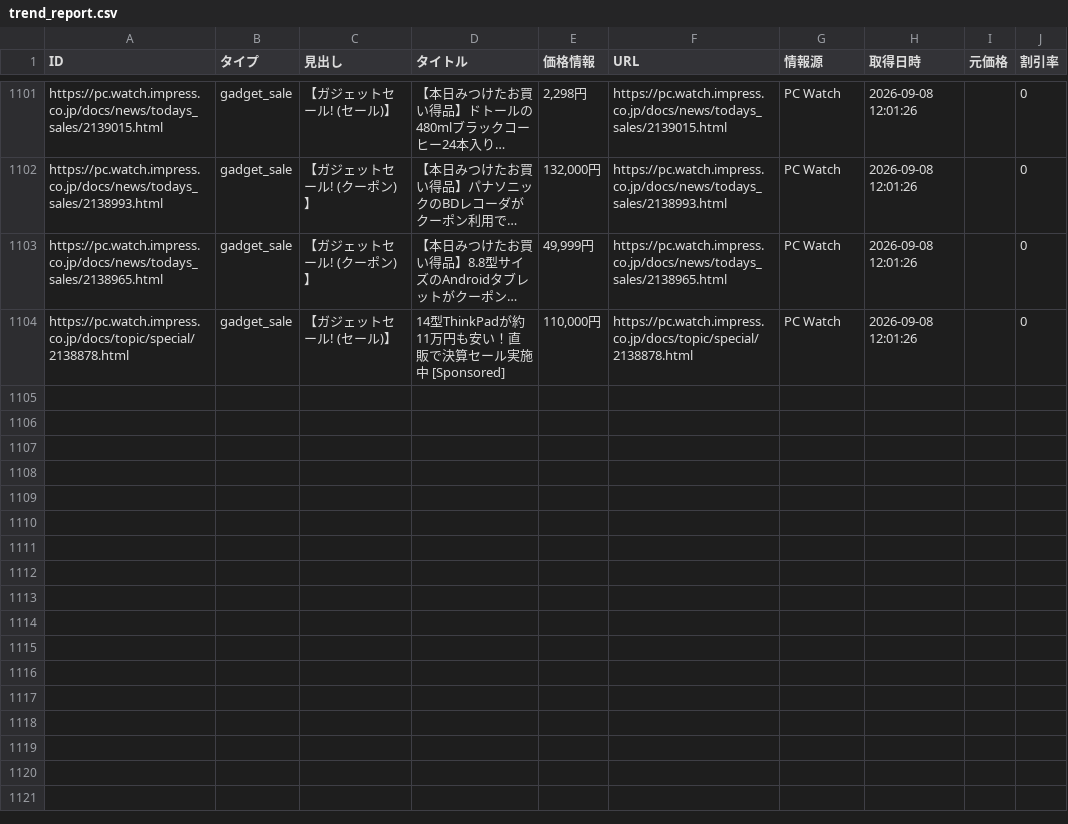
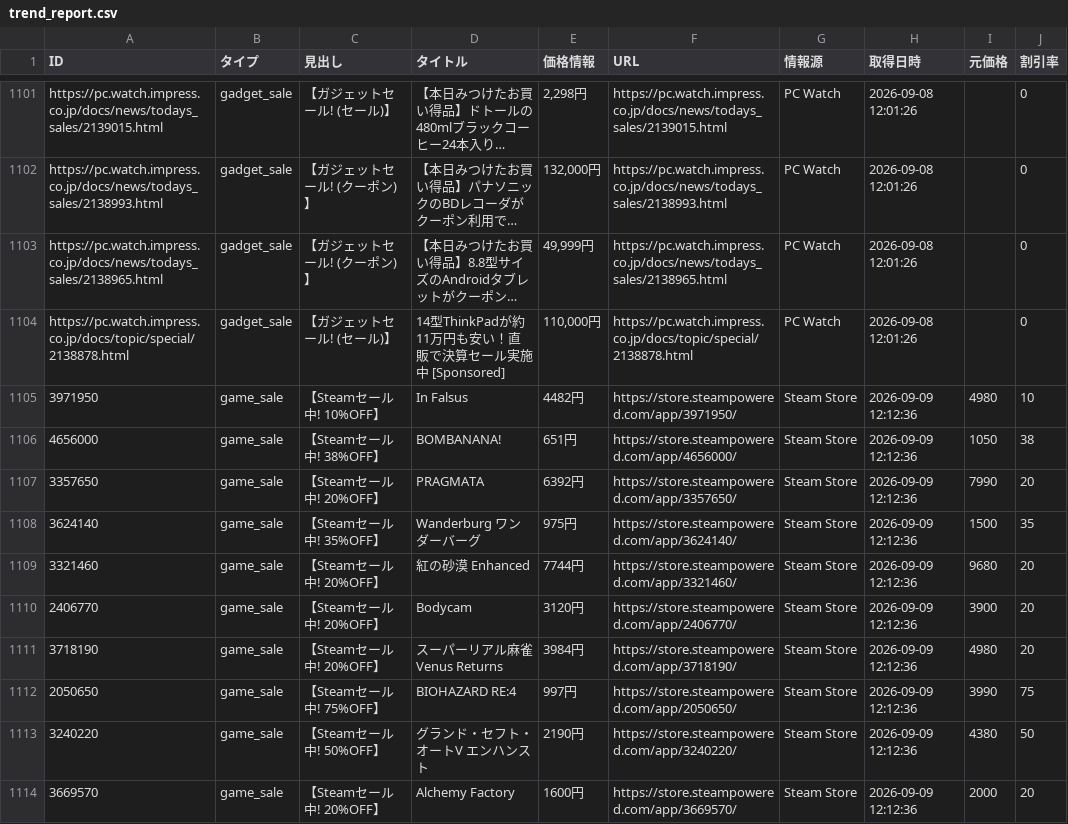
Before and after one commit to Tellurium-App/daily-trendhub, a CSV file: data/trend_report.csv, drawn as a sheet; only a part is shown, gaps mark what is left out; long unchanged cells end in …; the diff covers the shown part only; the diff names each change by its address in the sheet, - before the commit and + after, or states it on an @@ line.

```diff
--- a/data/trend_report.csv
+++ b/data/trend_report.csv
+row 1105: 3971950 | game_sale | 【Steamセール中! 10%OFF】 | In Falsus | 4482円 | https://store.steampowered.com/app/3971950/ | Steam Store | 2026-09-09 12:12:36 | 4980 | 10
+row 1106: 4656000 | game_sale | 【Steamセール中! 38%OFF】 | BOMBANANA! | 651円 | https://store.steampowered.com/app/4656000/ | Steam Store | 2026-09-09 12:12:36 | 1050 | 38
+row 1107: 3357650 | game_sale | 【Steamセール中! 20%OFF】 | PRAGMATA | 6392円 | https://store.steampowered.com/app/3357650/ | Steam Store | 2026-09-09 12:12:36 | 7990 | 20
+row 1108: 3624140 | game_sale | 【Steamセール中! 35%OFF】 | Wanderburg ワンダーバーグ | 975円 | https://store.steampowered.com/app/3624140/ | Steam Store | 2026-09-09 12:12:36 | 1500 | 35
+row 1109: 3321460 | game_sale | 【Steamセール中! 20%OFF】 | 紅の砂漠 Enhanced | 7744円 | https://store.steampowered.com/app/3321460/ | Steam Store | 2026-09-09 12:12:36 | 9680 | 20
+row 1110: 2406770 | game_sale | 【Steamセール中! 20%OFF】 | Bodycam | 3120円 | https://store.steampowered.com/app/2406770/ | Steam Store | 2026-09-09 12:12:36 | 3900 | 20
+row 1111: 3718190 | game_sale | 【Steamセール中! 20%OFF】 | スーパーリアル麻雀 Venus Returns | 3984円 | https://store.steampowered.com/app/3718190/ | Steam Store | 2026-09-09 12:12:36 | 4980 | 20
+row 1112: 2050650 | game_sale | 【Steamセール中! 75%OFF】 | BIOHAZARD RE:4 | 997円 | https://store.steampowered.com/app/2050650/ | Steam Store | 2026-09-09 12:12:36 | 3990 | 75
+row 1113: 3240220 | game_sale | 【Steamセール中! 50%OFF】 | グランド・セフト・オートV エンハンスト | 2190円 | https://store.steampowered.com/app/3240220/ | Steam Store | 2026-09-09 12:12:36 | 4380 | 50
+row 1114: 3669570 | game_sale | 【Steamセール中! 20%OFF】 | Alchemy Factory | 1600円 | https://store.steampowered.com/app/3669570/ | Steam Store | 2026-09-09 12:12:36 | 2000 | 20
```
Also changed, not shown: 9 added rows elsewhere in this file, 2 other files.
